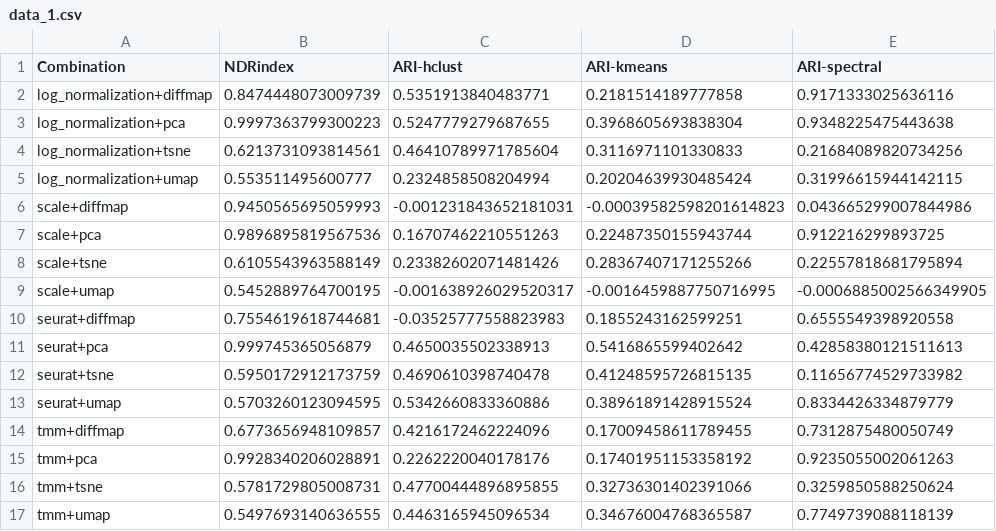
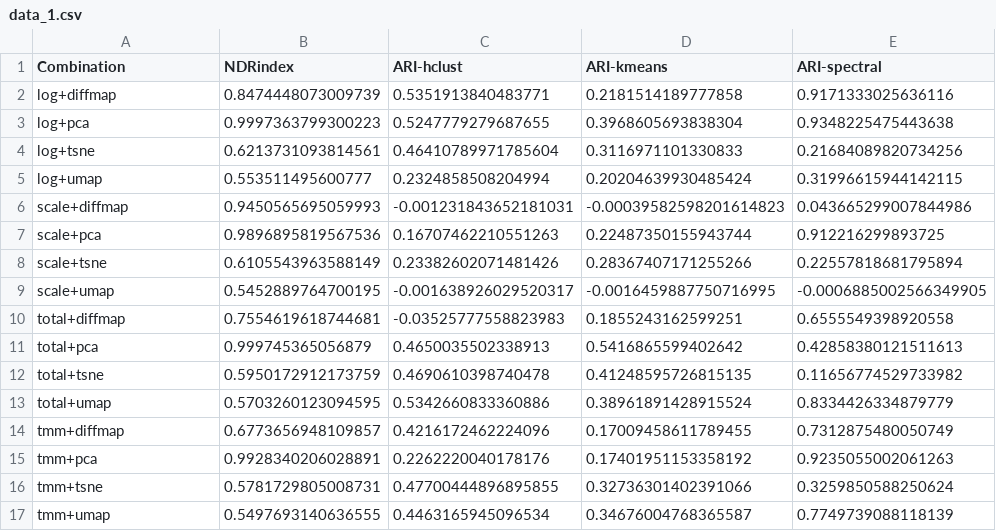
Before and after one commit to HendrikTemmerman/NDRindex-, a CSV file: output_dataframes/data_1.csv, drawn as a sheet.

Commit message:
data analysis

```diff
--- a/output_dataframes/data_1.csv
+++ b/output_dataframes/data_1.csv
@@ -1,6 +1,6 @@
 Combination,NDRindex,ARI-hclust,ARI-kmeans,ARI-spectral
-log_normalization+diffmap,0.8474448073009739,0.5351913840483771,0.2181514189777858,0.9171333025636116
-log_normalization+pca,0.9997363799300223,0.5247779279687655,0.3968605693838304,0.9348225475443638
-log_normalization+tsne,0.6213731093814561,0.46410789971785604,0.3116971101330833,0.21684089820734256
-log_normalization+umap,0.553511495600777,0.2324858508204994,0.20204639930485424,0.31996615944142115
+log+diffmap,0.8474448073009739,0.5351913840483771,0.2181514189777858,0.9171333025636116
+log+pca,0.9997363799300223,0.5247779279687655,0.3968605693838304,0.9348225475443638
+log+tsne,0.6213731093814561,0.46410789971785604,0.3116971101330833,0.21684089820734256
+log+umap,0.553511495600777,0.2324858508204994,0.20204639930485424,0.31996615944142115
 scale+diffmap,0.9450565695059993,-0.001231843652181031,-0.00039582598201614823,0.043665299007844986
@@ -9,6 +9,6 @@ scale+tsne,0.6105543963588149,0.23382602071481426,0.28367407171255266,0.22557818
 scale+umap,0.5452889764700195,-0.001638926029520317,-0.0016459887750716995,-0.0006885002566349905
-seurat+diffmap,0.7554619618744681,-0.03525777558823983,0.1855243162599251,0.6555549398920558
-seurat+pca,0.999745365056879,0.4650035502338913,0.5416865599402642,0.42858380121511613
-seurat+tsne,0.5950172912173759,0.4690610398740478,0.41248595726815135,0.11656774529733982
-seurat+umap,0.5703260123094595,0.5342660833360886,0.38961891428915524,0.8334426334879779
+total+diffmap,0.7554619618744681,-0.03525777558823983,0.1855243162599251,0.6555549398920558
+total+pca,0.999745365056879,0.4650035502338913,0.5416865599402642,0.42858380121511613
+total+tsne,0.5950172912173759,0.4690610398740478,0.41248595726815135,0.11656774529733982
+total+umap,0.5703260123094595,0.5342660833360886,0.38961891428915524,0.8334426334879779
 tmm+diffmap,0.6773656948109857,0.4216172462224096,0.17009458611789455,0.7312875480050749
```
Also changed, not shown: output_dataframes/data_2.csv, output_dataframes/data_3.csv, 3 other files.
